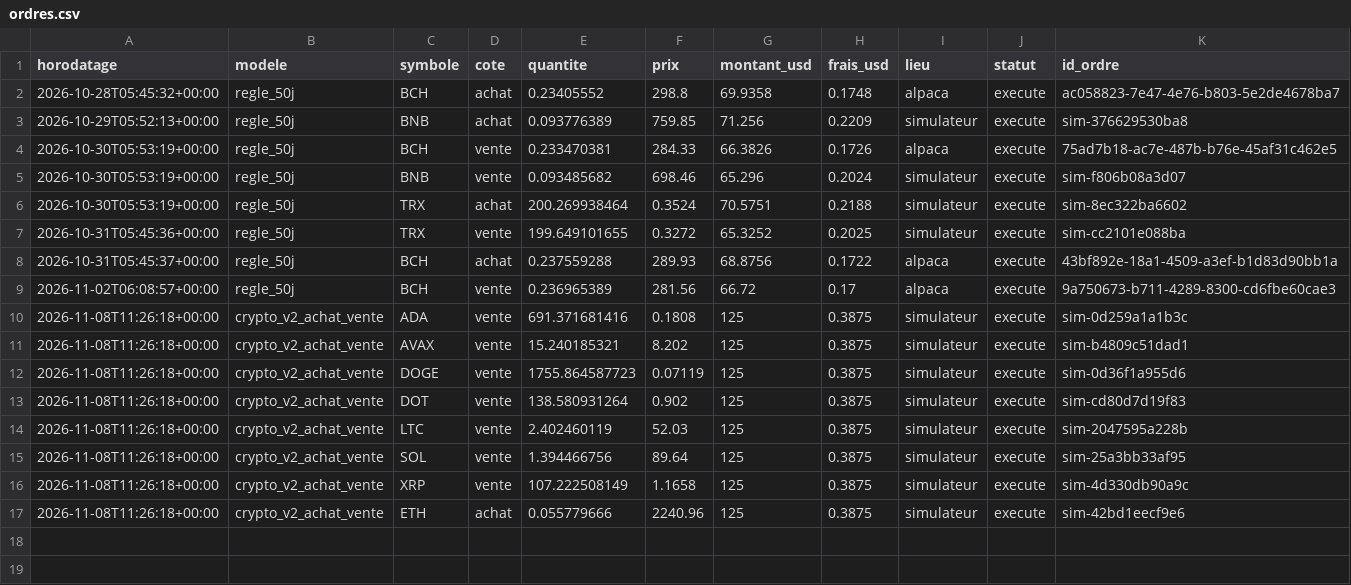
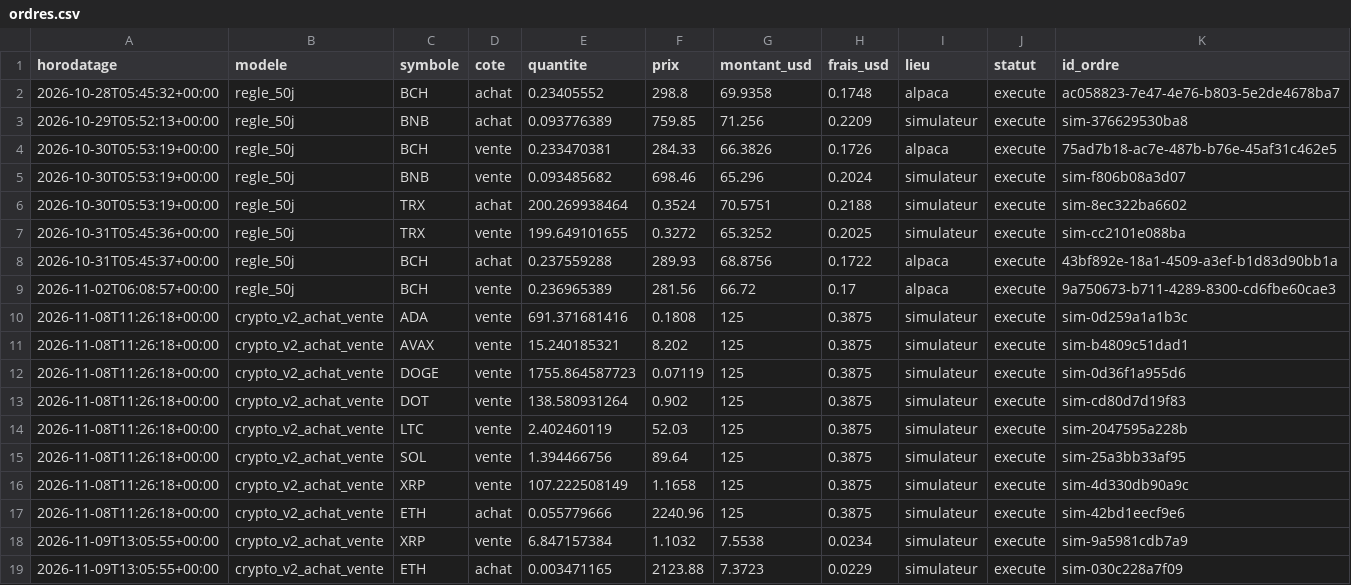
Before and after one commit to kohiper97-lang/CosPhi-donnees, a CSV file: donnees/journal/ordres.csv, drawn as a sheet.

```diff
--- a/donnees/journal/ordres.csv
+++ b/donnees/journal/ordres.csv
@@ -17 +17,3 @@ horodatage,modele,symbole,cote,quantite,prix,montant_usd,frais_usd,lieu,statut,i
 2026-11-08T11:26:18+00:00,crypto_v2_achat_vente,ETH,achat,0.055779666,2240.96,125,0.3875,simulateur,execute,sim-42bd1eecf9e6
+2026-11-09T13:05:55+00:00,crypto_v2_achat_vente,XRP,vente,6.847157384,1.1032,7.5538,0.0234,simulateur,execute,sim-9a5981cdb7a9
+2026-11-09T13:05:55+00:00,crypto_v2_achat_vente,ETH,achat,0.003471165,2123.88,7.3723,0.0229,simulateur,execute,sim-030c228a7f09
```
Also changed, not shown: donnees/historique_modeles/regle_50j.csv, donnees/journal/signaux.csv, 12 other files.
